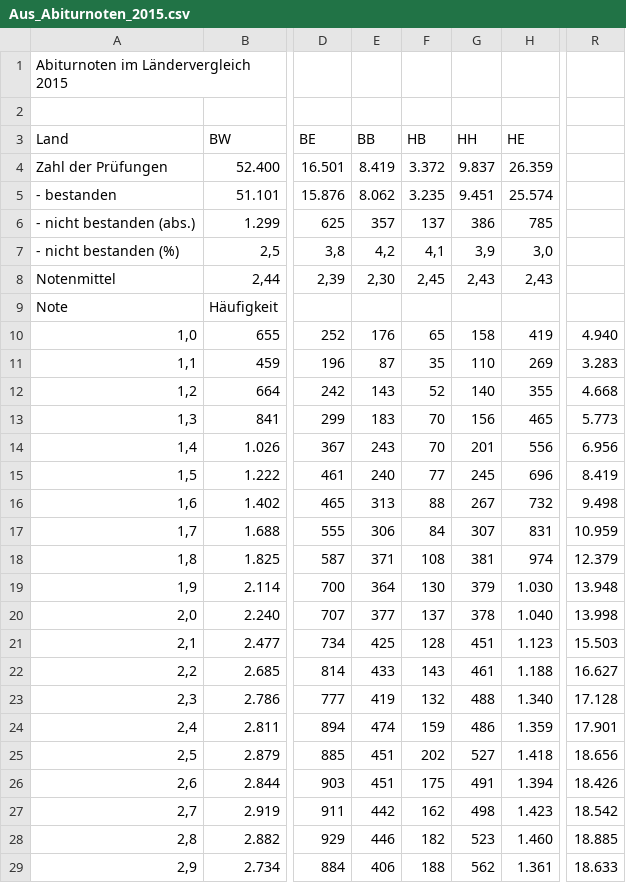
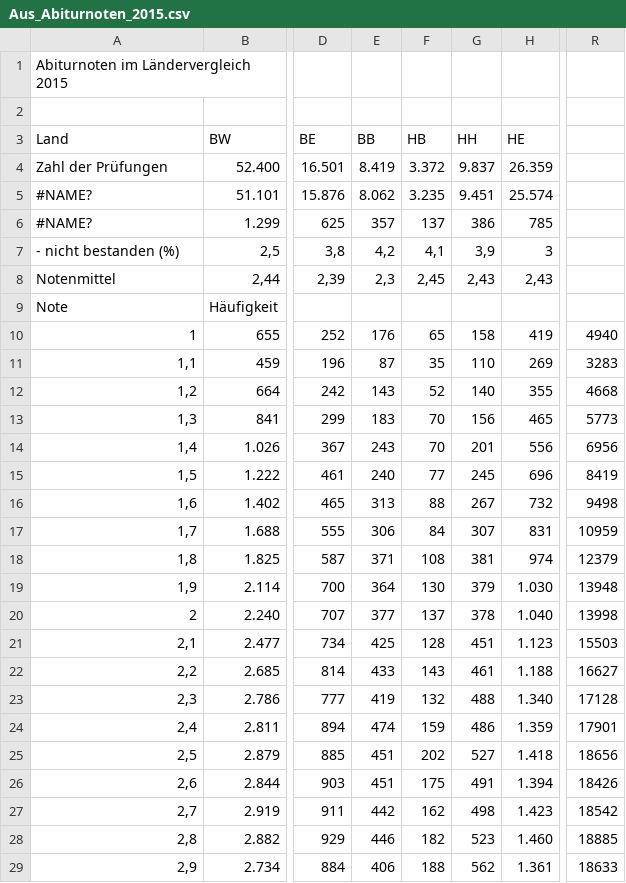
Before and after one commit to rikunert/german_grade_discrimination, a CSV file: Aus_Abiturnoten_2015.csv, drawn as a sheet; only a part is shown, gaps mark what is left out; the diff covers the shown part only; the diff names each change by its address in the sheet, - before the commit and + after, or states it on an @@ line.

Commit message:
remove thousand dot in Abitur 2015 csv file

```diff
--- a/Aus_Abiturnoten_2015.csv
+++ b/Aus_Abiturnoten_2015.csv
-A5 (Land): - bestanden
+A5 (Land): #NAME?
-A6 (Land): - nicht bestanden (abs.)
+A6 (Land): #NAME?
-H7 (HE): 3,0
+H7 (HE): 3
-E8 (BB): 2,30
+E8 (BB): 2,3
-A10 (Land): 1,0
+A10 (Land): 1
-R10: 4.940
+R10: 4940
-R11: 3.283
+R11: 3283
-R12: 4.668
+R12: 4668
-R13: 5.773
+R13: 5773
-R14: 6.956
+R14: 6956
-R15: 8.419
+R15: 8419
-R16: 9.498
+R16: 9498
-R17: 10.959
+R17: 10959
-R18: 12.379
+R18: 12379
-R19: 13.948
+R19: 13948
-A20 (Land): 2,0
+A20 (Land): 2
-R20: 13.998
+R20: 13998
-R21: 15.503
+R21: 15503
-R22: 16.627
+R22: 16627
-R23: 17.128
+R23: 17128
-R24: 17.901
+R24: 17901
-R25: 18.656
+R25: 18656
-R26: 18.426
+R26: 18426
-R27: 18.542
+R27: 18542
-R28: 18.885
+R28: 18885
-R29: 18.633
+R29: 18633
```
Also changed, not shown: 10 edited cells elsewhere in this file.
